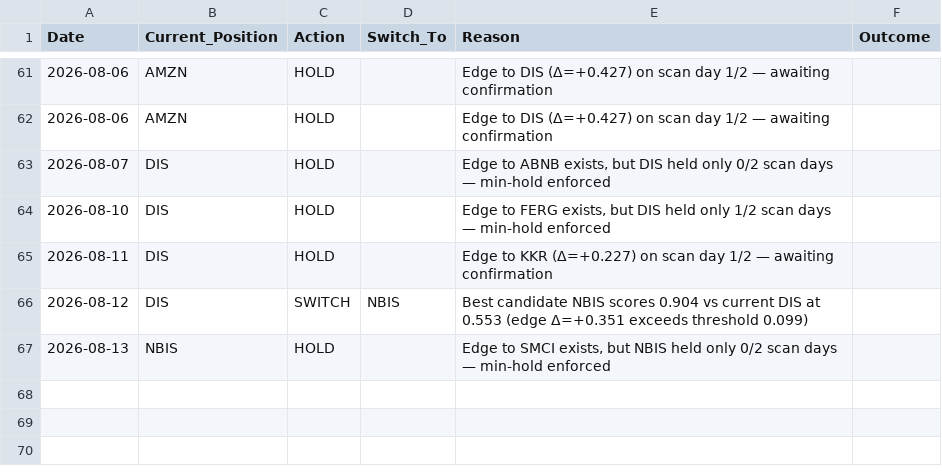
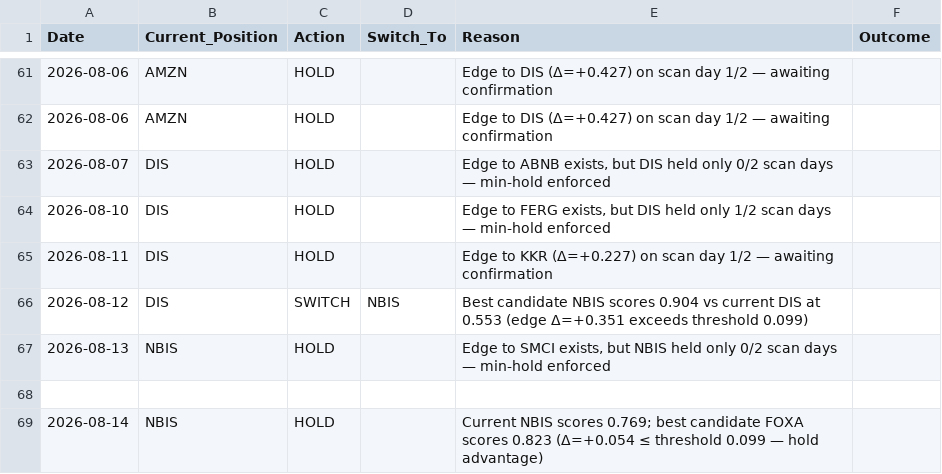
Before and after one commit to izero0324/Relay, a CSV file: trade_log.csv, drawn as a sheet; only a part is shown, gaps mark what is left out.

```diff
--- a/trade_log.csv
+++ b/trade_log.csv
@@ -67 +67,3 @@ Date,Current_Position,Action,Switch_To,Reason,Outcome
 2026-08-13,NBIS,HOLD,,"Edge to SMCI exists, but NBIS held only 0/2 scan days — min-hold enforced",
+
+2026-08-14,NBIS,HOLD,,Current NBIS scores 0.769; best candidate FOXA scores 0.823 (Δ=+0.054 ≤ threshold 0.099 — hold advantage),
```
Also changed, not shown: 1 other file.
